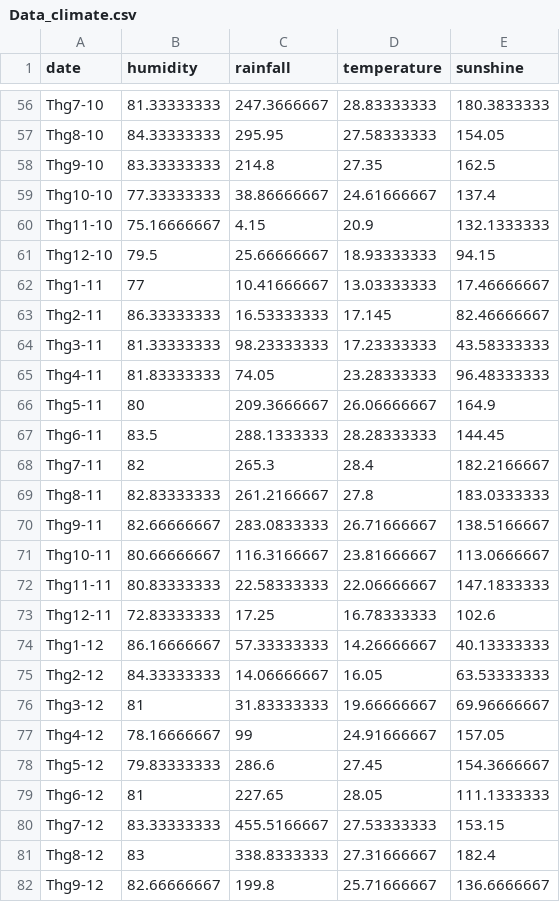
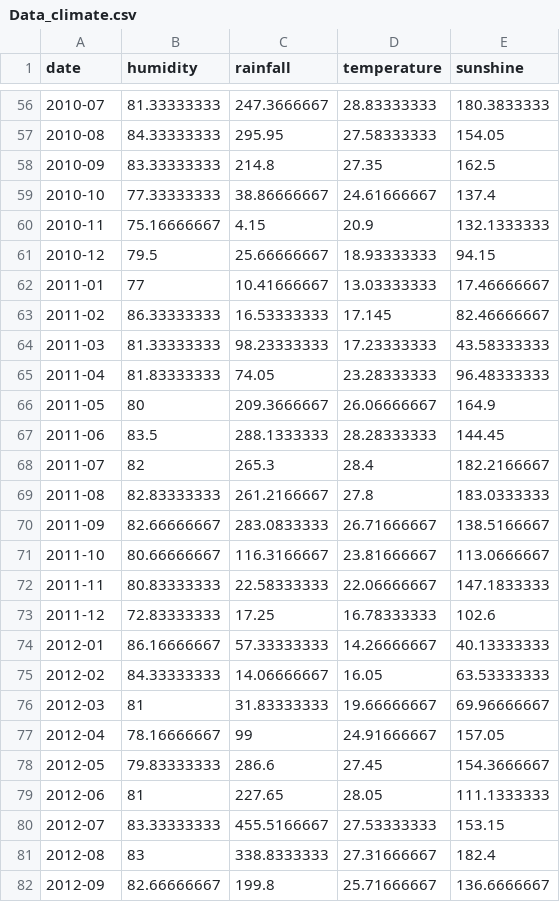
Before and after one commit to nghait/ai, a CSV file: Data_climate.csv, drawn as a sheet; only a part is shown, gaps mark what is left out; the diff covers the shown part only; the diff names each change by its address in the sheet, - before the commit and + after, or states it on an @@ line.

```diff
--- a/Data_climate.csv
+++ b/Data_climate.csv
-A56 (date): Thg7-10
+A56 (date): 2010-07
-A57 (date): Thg8-10
+A57 (date): 2010-08
-A58 (date): Thg9-10
+A58 (date): 2010-09
-A59 (date): Thg10-10
+A59 (date): 2010-10
-A60 (date): Thg11-10
+A60 (date): 2010-11
-A61 (date): Thg12-10
+A61 (date): 2010-12
-A62 (date): Thg1-11
+A62 (date): 2011-01
-A63 (date): Thg2-11
+A63 (date): 2011-02
-A64 (date): Thg3-11
+A64 (date): 2011-03
-A65 (date): Thg4-11
+A65 (date): 2011-04
-A66 (date): Thg5-11
+A66 (date): 2011-05
-A67 (date): Thg6-11
+A67 (date): 2011-06
-A68 (date): Thg7-11
+A68 (date): 2011-07
-A69 (date): Thg8-11
+A69 (date): 2011-08
-A70 (date): Thg9-11
+A70 (date): 2011-09
-A71 (date): Thg10-11
+A71 (date): 2011-10
-A72 (date): Thg11-11
+A72 (date): 2011-11
-A73 (date): Thg12-11
+A73 (date): 2011-12
-A74 (date): Thg1-12
+A74 (date): 2012-01
-A75 (date): Thg2-12
+A75 (date): 2012-02
-A76 (date): Thg3-12
+A76 (date): 2012-03
-A77 (date): Thg4-12
+A77 (date): 2012-04
-A78 (date): Thg5-12
+A78 (date): 2012-05
-A79 (date): Thg6-12
+A79 (date): 2012-06
-A80 (date): Thg7-12
+A80 (date): 2012-07
-A81 (date): Thg8-12
+A81 (date): 2012-08
-A82 (date): Thg9-12
+A82 (date): 2012-09
```
Also changed, not shown: 129 edited cells elsewhere in this file.
